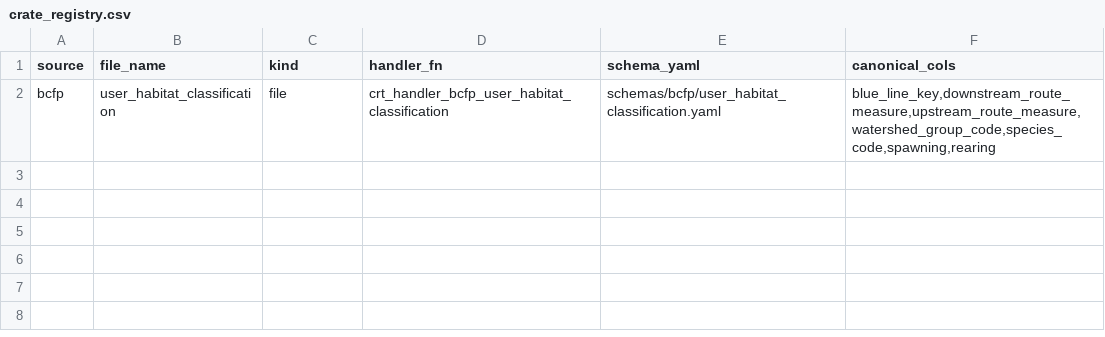
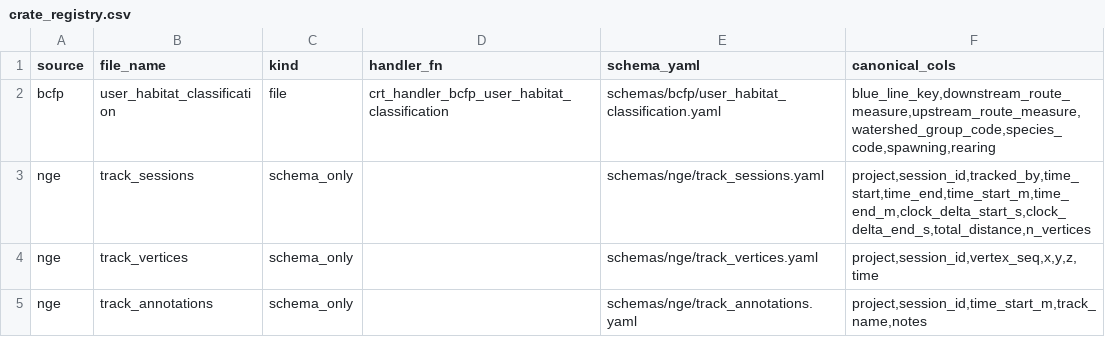
Before and after one commit to NewGraphEnvironment/crate, a CSV file: inst/extdata/crate_registry.csv, drawn as a sheet.

```diff
--- a/inst/extdata/crate_registry.csv
+++ b/inst/extdata/crate_registry.csv
@@ -2 +2,4 @@ source,file_name,kind,handler_fn,schema_yaml,canonical_cols
 bcfp,user_habitat_classification,file,crt_handler_bcfp_user_habitat_classification,schemas/bcfp/user_habitat_classification.yaml,"blue_line_key,downstream_route_measure,upstream_route_measure,watershed_group_code,species_code,spawning,rearing"
+nge,track_sessions,schema_only,,schemas/nge/track_sessions.yaml,"project,session_id,tracked_by,time_start,time_end,time_start_m,time_end_m,clock_delta_start_s,clock_delta_end_s,total_distance,n_vertices"
+nge,track_vertices,schema_only,,schemas/nge/track_vertices.yaml,"project,session_id,vertex_seq,x,y,z,time"
+nge,track_annotations,schema_only,,schemas/nge/track_annotations.yaml,"project,session_id,time_start_m,track_name,notes"
```
Also changed, not shown: 10 other files.
